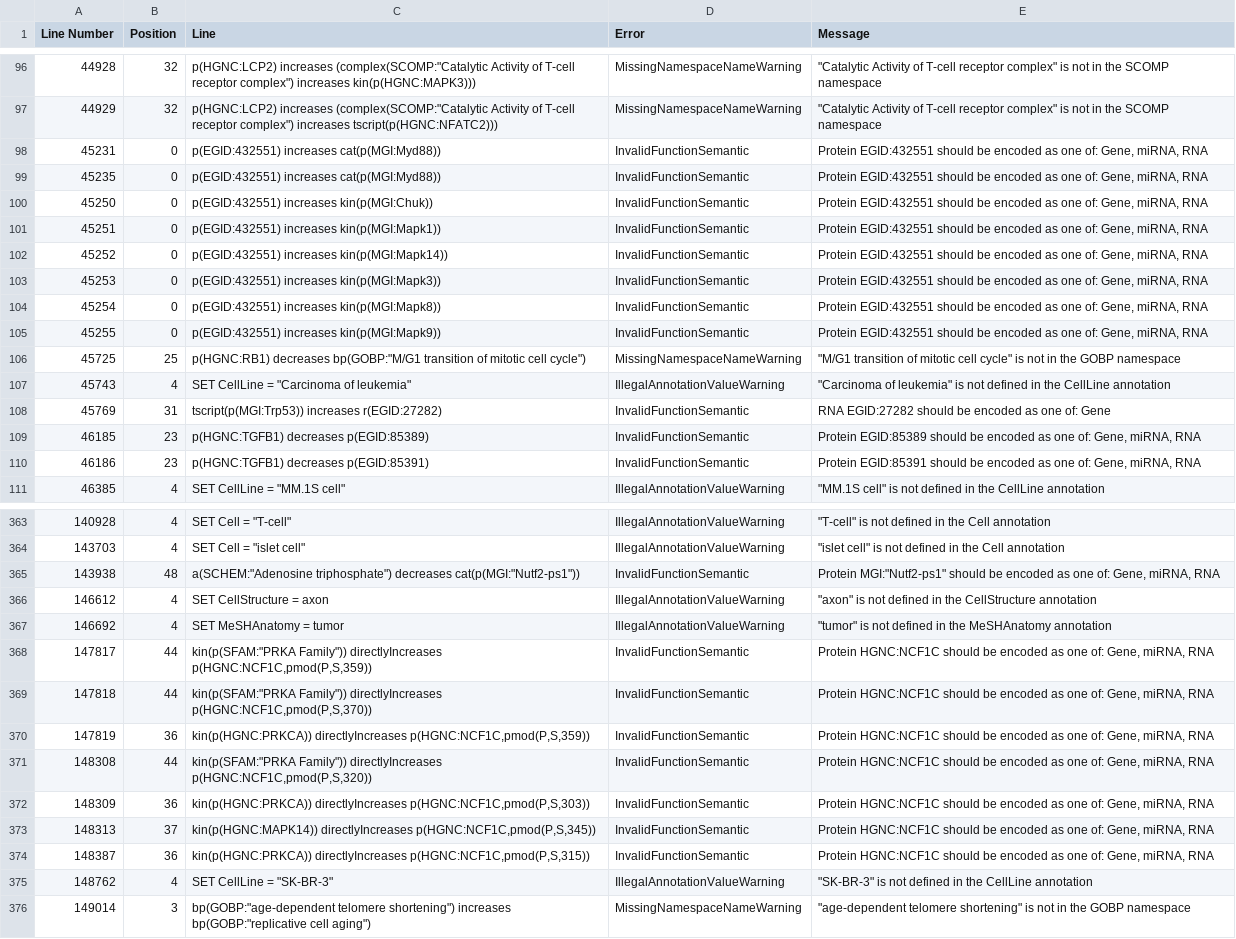
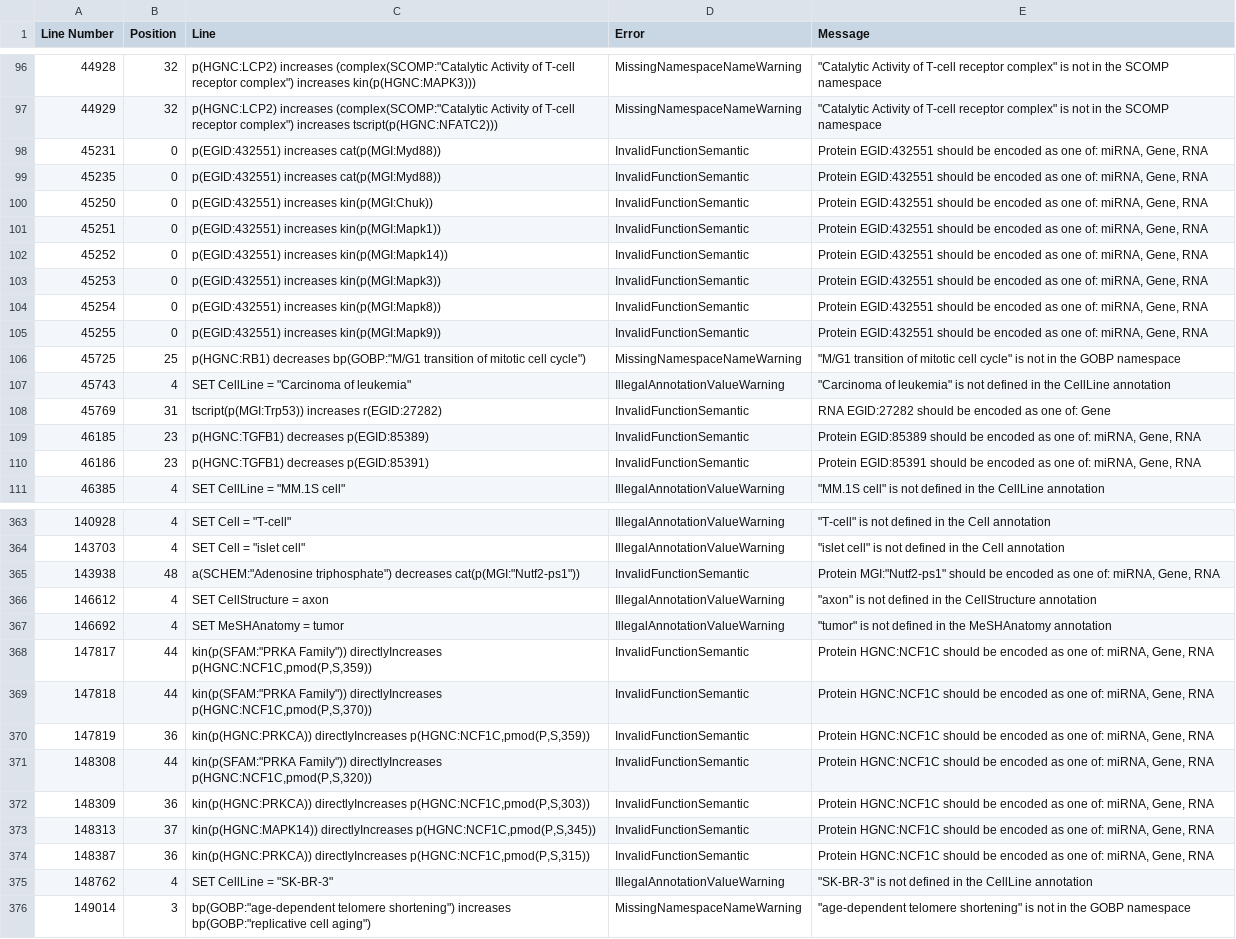
Before and after one commit to cthoyt/bel-selventa, a TSV file: selventa_knowledge/large_corpus.bel.warnings.tsv, drawn as a sheet; only a part is shown, gaps mark what is left out; the diff covers the shown part only; the diff names each change by its address in the sheet, - before the commit and + after, or states it on an @@ line.

```diff
--- a/selventa_knowledge/large_corpus.bel.warnings.tsv
+++ b/selventa_knowledge/large_corpus.bel.warnings.tsv
-E98:E105 (Message): …one of: Gene, miRNA, RNA
+E98:E105 (Message): …one of: miRNA, Gene, RNA
-E109 (Message): …one of: Gene, miRNA, RNA
+E109 (Message): …one of: miRNA, Gene, RNA
-E110 (Message): …one of: Gene, miRNA, RNA
+E110 (Message): …one of: miRNA, Gene, RNA
-E365 (Message): …one of: Gene, miRNA, RNA
+E365 (Message): …one of: miRNA, Gene, RNA
-E368:E374 (Message): …one of: Gene, miRNA, RNA
+E368:E374 (Message): …one of: miRNA, Gene, RNA
```
Also changed, not shown: 44 edited cells elsewhere in this file, selventa_knowledge/small_corpus.bel.warnings.tsv, 2 other files.
